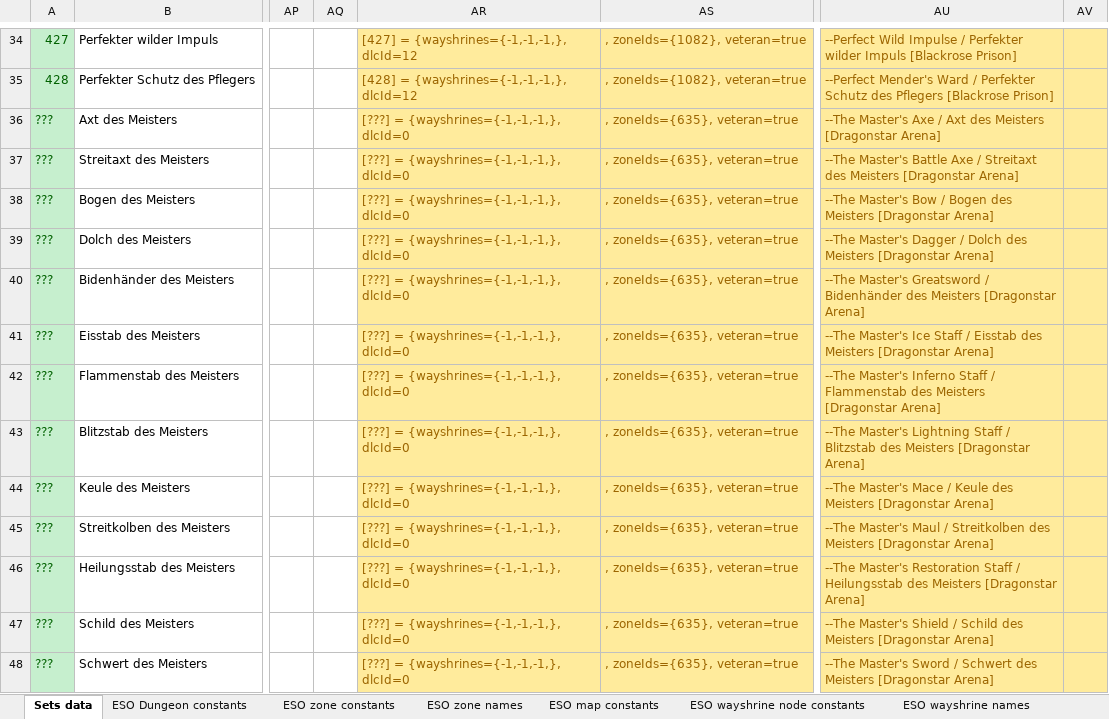
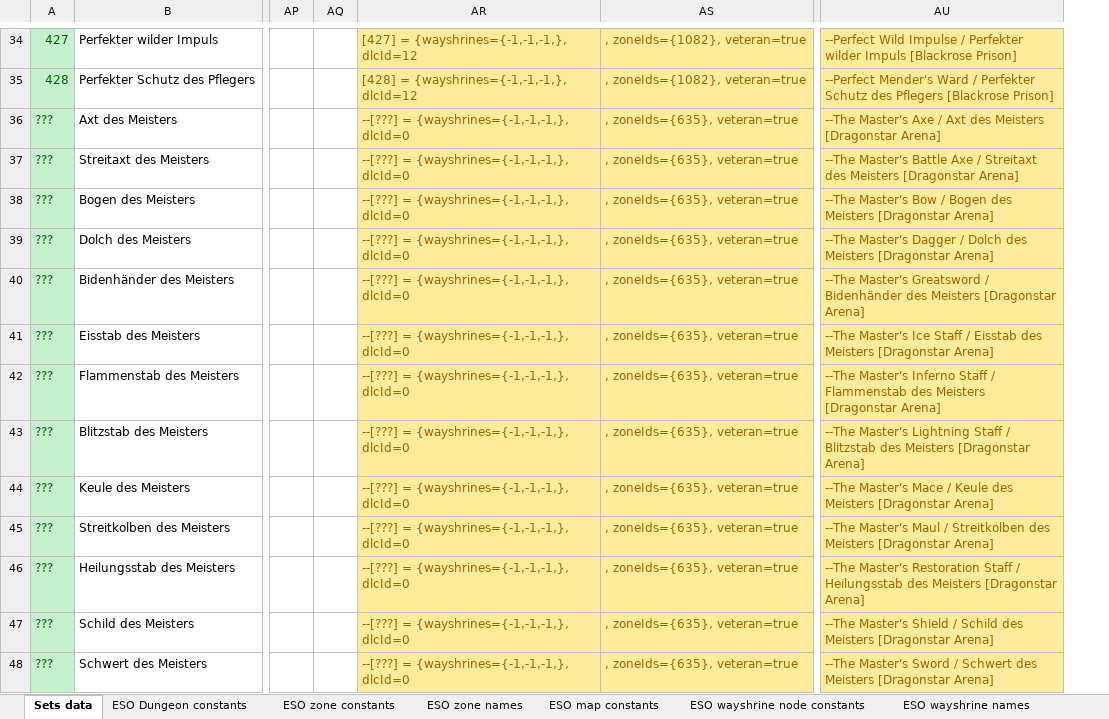
Before and after one commit to Baertram/LibSets, an Excel workbook: LibSets/LibSets_SetData.xlsx, sheet Sets data, drawn as a sheet; only a part is shown, gaps mark what is left out; values as stored, in another font and other column widths than the file's, no borders; the diff covers the shown part only; the diff names each change by its address in the sheet, - before the commit and + after, or states it on an @@ line.

Commit message:
Fixed excel -> lua formulas; removed bad lua sets
Fixed excel -> lua formulas:
-setId = ??? -> setline in lua table will start as comment (master weapons e.g.)
-set comment is "Not in the game (anymore)": Set won#t be added to lua output
-Removed set table in LiBSets_Data.lua and re-added updated table
-> Removed sets were Giant spider and Armor of the code

```diff
--- a/LibSets/LibSets_SetData.xlsx (sheet Sets data)
+++ b/LibSets/LibSets_SetData.xlsx (sheet Sets data)
-column AV, empty
-AR36:AR48: [???] = {wayshrines={-1,-1,-1,}, dlcId=0
+AR36:AR48: --[???] = {wayshrines={-1,-1,-1,}, dlcId=0
```
Also changed, not shown: 23 edited cells elsewhere in this sheet, formulas that keep their value, 1 other file.
